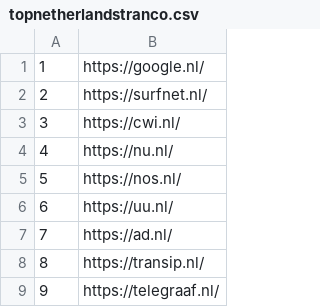
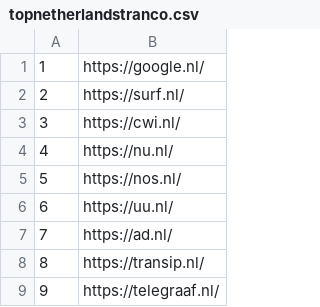
Before and after one commit to saravahdatipour/permissionspolicyproject, a CSV file: Crawler/topnetherlandstranco.csv, drawn as a sheet; only a part is shown.

```diff
--- a/Crawler/topnetherlandstranco.csv
+++ b/Crawler/topnetherlandstranco.csv
@@ -1,3 +1,3 @@
 1,https://google.nl/
-2,https://surfnet.nl/
+2,https://surf.nl/
 3,https://cwi.nl/
```
Also changed, not shown: 6 other files.
